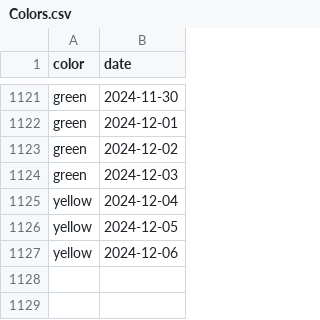
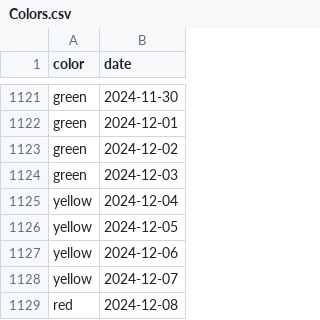
Before and after one commit to shibaji7/SD_RT_SWF_Monitoring, a CSV file: assets/data/Colors.csv, drawn as a sheet; only a part is shown, gaps mark what is left out; the diff names each change by its address in the sheet, - before the commit and + after, or states it on an @@ line.

```diff
--- a/assets/data/Colors.csv
+++ b/assets/data/Colors.csv
+row 1128: yellow | 2024-12-07
+row 1129: red | 2024-12-08
```
Also changed, not shown: assets/data/FL.csv, 11 other files.
